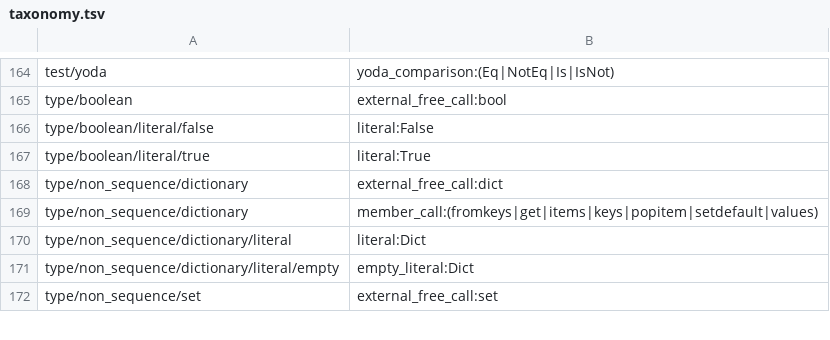
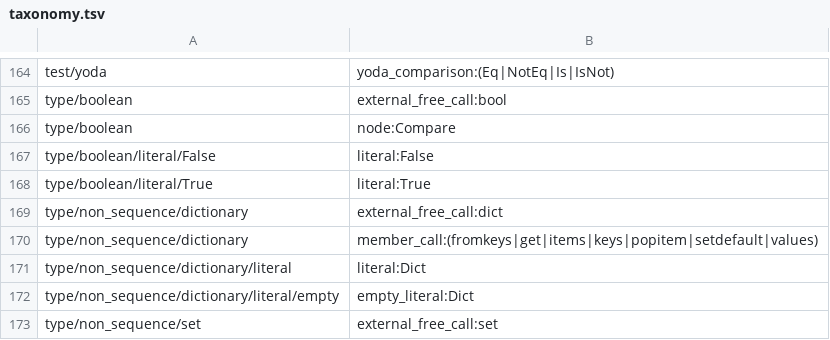
Before and after one commit to laowantong/paroxython, a TSV file: paroxython/resources/taxonomy.tsv, drawn as a sheet; only a part is shown, gaps mark what is left out.

Commit message:
improve handling of default taxonomy

```diff
--- a/paroxython/resources/taxonomy.tsv
+++ b/paroxython/resources/taxonomy.tsv
@@ -165,4 +165,5 @@ test/yoda	yoda_comparison:(Eq|NotEq|Is|IsNot)
 type/boolean	external_free_call:bool
-type/boolean/literal/false	literal:False
-type/boolean/literal/true	literal:True
+type/boolean	node:Compare
+type/boolean/literal/False	literal:False
+type/boolean/literal/True	literal:True
 type/non_sequence/dictionary	external_free_call:dict
```
Also changed, not shown: 7 other files.
